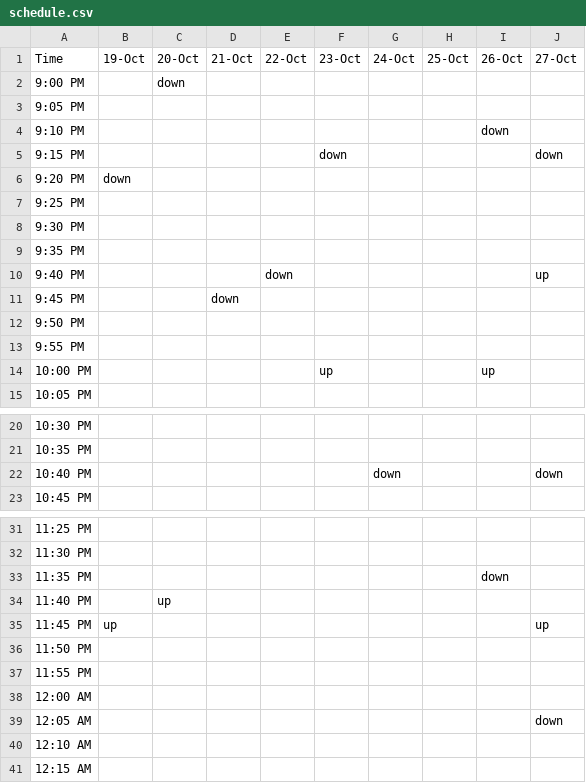
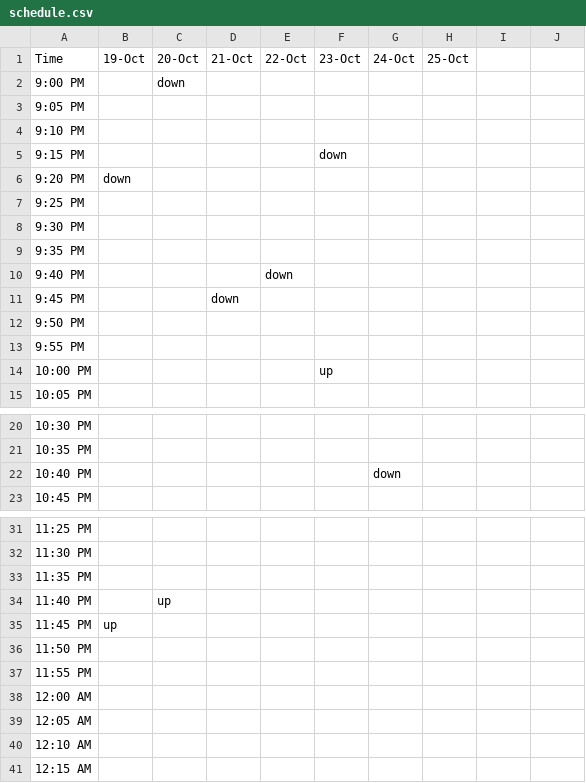
Before and after one commit to alevi813/sleep-tracker, a CSV file: data/schedule.csv, drawn as a sheet; only a part is shown, gaps mark what is left out; the diff covers the shown part only.

Commit message:
Update sleep schedule (25-Oct)

```diff
--- a/data/schedule.csv
+++ b/data/schedule.csv
@@ -1 +1 @@
-Time,19-Oct,20-Oct,21-Oct,22-Oct,23-Oct,24-Oct,25-Oct,26-Oct,27-Oct
+Time,19-Oct,20-Oct,21-Oct,22-Oct,23-Oct,24-Oct,25-Oct
@@ -4,2 +4,2 @@ Time,19-Oct,20-Oct,21-Oct,22-Oct,23-Oct,24-Oct,25-Oct,26-Oct,27-Oct
-9:10 PM,,,,,,,,down,
-9:15 PM,,,,,down,,,,down
+9:10 PM,,,,,,,
+9:15 PM,,,,,down,,
@@ -10 +10 @@ Time,19-Oct,20-Oct,21-Oct,22-Oct,23-Oct,24-Oct,25-Oct,26-Oct,27-Oct
-9:40 PM,,,,down,,,,,up
+9:40 PM,,,,down,,,
@@ -14 +14 @@ Time,19-Oct,20-Oct,21-Oct,22-Oct,23-Oct,24-Oct,25-Oct,26-Oct,27-Oct
-10:00 PM,,,,,up,,,up,
+10:00 PM,,,,,up,,
@@ -22 +22 @@ Time,19-Oct,20-Oct,21-Oct,22-Oct,23-Oct,24-Oct,25-Oct,26-Oct,27-Oct
-10:40 PM,,,,,,down,,,down
+10:40 PM,,,,,,down,
@@ -33 +33 @@ Time,19-Oct,20-Oct,21-Oct,22-Oct,23-Oct,24-Oct,25-Oct,26-Oct,27-Oct
-11:35 PM,,,,,,,,down,
+11:35 PM,,,,,,,
@@ -35 +35 @@ Time,19-Oct,20-Oct,21-Oct,22-Oct,23-Oct,24-Oct,25-Oct,26-Oct,27-Oct
-11:45 PM,up,,,,,,,,up
+11:45 PM,up,,,,,,
@@ -39 +39 @@ Time,19-Oct,20-Oct,21-Oct,22-Oct,23-Oct,24-Oct,25-Oct,26-Oct,27-Oct
-12:05 AM,,,,,,,,,down
+12:05 AM,,,,,,,
```
Also changed, not shown: 6 edited cells elsewhere in this file.
